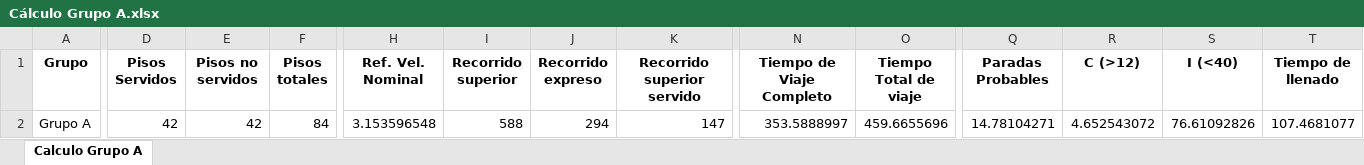
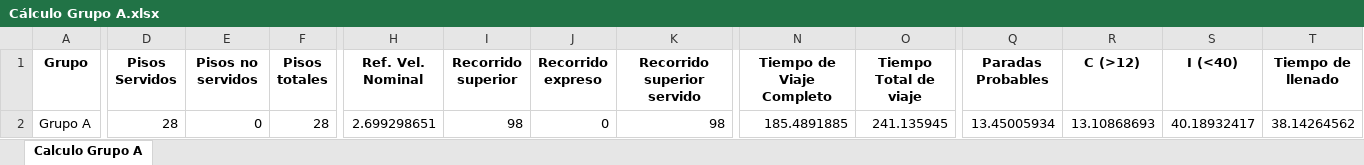
Before and after one commit to GeorgesG69/AscensoresCT1212, an Excel workbook: Cálculo Grupo A.xlsx, sheet Calculo Grupo A, drawn as a sheet; only a part is shown, gaps mark what is left out; values as stored, in another font and other column widths than the file's, no borders; the diff names each change by its address in the sheet, - before the commit and + after, or states it on an @@ line.

```diff
--- a/Cálculo Grupo A.xlsx (sheet Calculo Grupo A)
+++ b/Cálculo Grupo A.xlsx (sheet Calculo Grupo A)
-D2 (Pisos Servidos): 42
+D2 (Pisos Servidos): 28
-E2 (Pisos no servidos): 42
+E2 (Pisos no servidos): 0
-F2 (Pisos totales): 84
+F2 (Pisos totales): 28
-H2 (Ref. Vel. Nominal): 3.153596548
+H2 (Ref. Vel. Nominal): 2.699298651
-I2 (Recorrido superior): 588
+I2 (Recorrido superior): 98
-J2 (Recorrido expreso): 294
+J2 (Recorrido expreso): 0
-K2 (Recorrido superior servido): 147
+K2 (Recorrido superior servido): 98
-N2 (Tiempo de Viaje Completo): 353.5888997
+N2 (Tiempo de Viaje Completo): 185.4891885
-O2 (Tiempo Total de viaje): 459.6655696
+O2 (Tiempo Total de viaje): 241.135945
-Q2 (Paradas Probables): 14.78104271
+Q2 (Paradas Probables): 13.45005934
-R2 (C (>12)): 4.652543072
+R2 (C (>12)): 13.10868693
-S2 (I (<40)): 76.61092826
+S2 (I (<40)): 40.18932417
-T2 (Tiempo de llenado): 107.4681077
+T2 (Tiempo de llenado): 38.14264562
```
